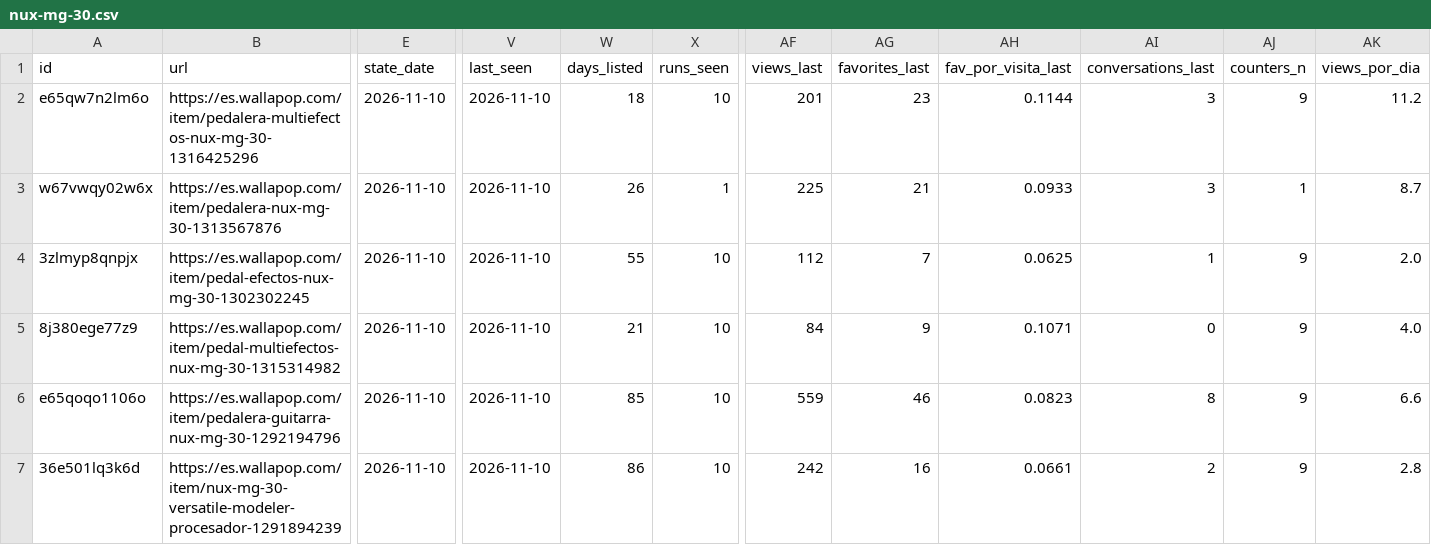
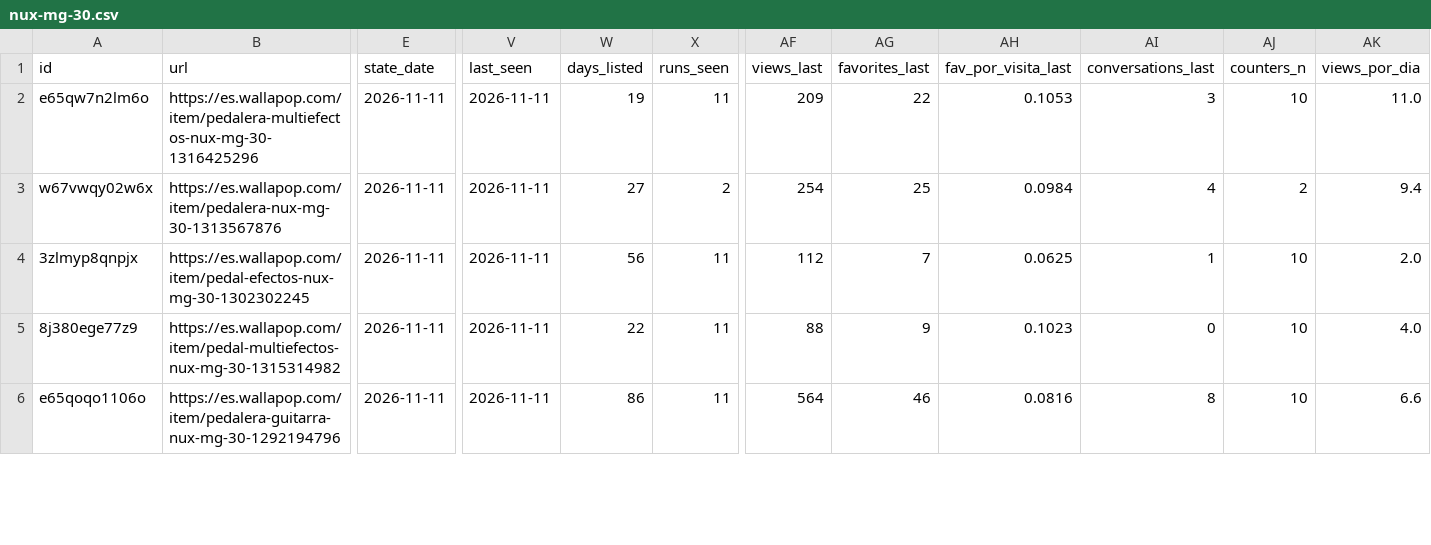
Before and after one commit to pablo16111991/market-analysis, a CSV file: second-hand/data/clean/nux-mg-30.csv, drawn as a sheet; only a part is shown, gaps mark what is left out; removed rows and columns are numbered as before the commit, all else as after; rows hold the shown columns only; the diff covers the shown part only; the diff names each change by its address in the sheet, - before the commit and + after, or states it on an @@ line.

```diff
--- a/second-hand/data/clean/nux-mg-30.csv
+++ b/second-hand/data/clean/nux-mg-30.csv
-E2:E6 (state_date): 2026-11-10
+E2:E6 (state_date): 2026-11-11
-V2:V6 (last_seen): 2026-11-10
+V2:V6 (last_seen): 2026-11-11
-W2 (days_listed): 18
+W2 (days_listed): 19
-X2 (runs_seen): 10
+X2 (runs_seen): 11
-AF2 (views_last): 201
+AF2 (views_last): 209
-AG2 (favorites_last): 23
+AG2 (favorites_last): 22
-AH2 (fav_por_visita_last): 0.1144
+AH2 (fav_por_visita_last): 0.1053
-AJ2 (counters_n): 9
+AJ2 (counters_n): 10
-AK2 (views_por_dia): 11.2
+AK2 (views_por_dia): 11.0
-W3 (days_listed): 26
+W3 (days_listed): 27
-X3 (runs_seen): 1
+X3 (runs_seen): 2
-AF3 (views_last): 225
+AF3 (views_last): 254
-AG3 (favorites_last): 21
+AG3 (favorites_last): 25
-AH3 (fav_por_visita_last): 0.0933
+AH3 (fav_por_visita_last): 0.0984
-AI3 (conversations_last): 3
+AI3 (conversations_last): 4
-AJ3 (counters_n): 1
+AJ3 (counters_n): 2
-AK3 (views_por_dia): 8.7
+AK3 (views_por_dia): 9.4
-W4 (days_listed): 55
+W4 (days_listed): 56
-X4:X6 (runs_seen): 10
+X4:X6 (runs_seen): 11
-AJ4:AJ6 (counters_n): 9
+AJ4:AJ6 (counters_n): 10
-W5 (days_listed): 21
+W5 (days_listed): 22
-AF5 (views_last): 84
+AF5 (views_last): 88
-AH5 (fav_por_visita_last): 0.1071
+AH5 (fav_por_visita_last): 0.1023
-W6 (days_listed): 85
+W6 (days_listed): 86
-AF6 (views_last): 559
+AF6 (views_last): 564
-AH6 (fav_por_visita_last): 0.0823
+AH6 (fav_por_visita_last): 0.0816
-row 7: 36e501lq3k6d | https://es.wallapop.com/item/nux-mg-30-versatile-modeler-procesador-1291894239 | 2026-11-10 | 2026-11-10 | 86 | 10 | 242 | 16 | 0.0661 | 2 | 9 | 2.8
```
Also changed, not shown: 1 added row and 47 edited cells elsewhere in this file, second-hand/data/clean/kymco-k-xct-125.csv, second-hand/data/clean/triumph-trident-660.csv, 6 other files.
